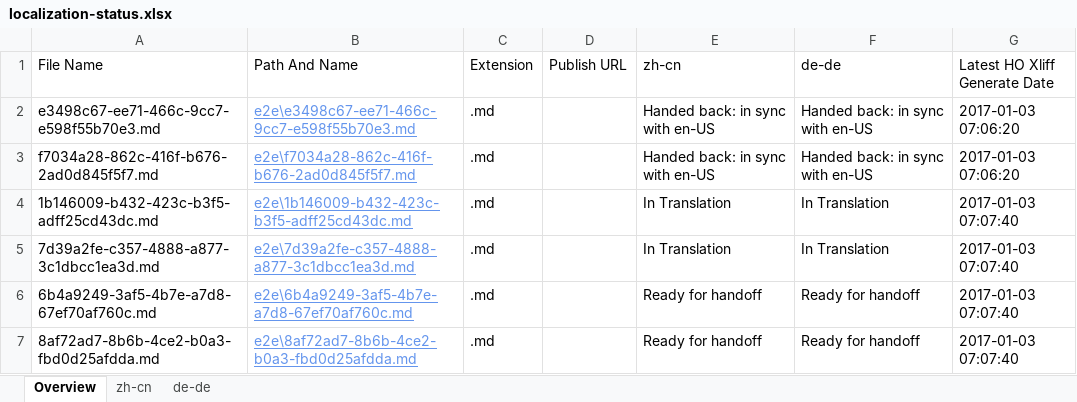
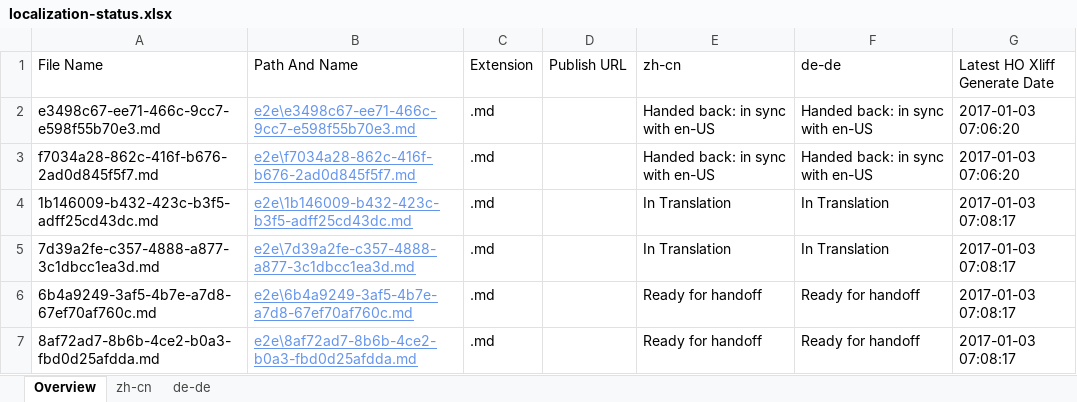
Before and after one commit to OpenLocalizationTestOrg/ol-test1-handback, an Excel workbook: ol-handback/OpenLocalizationTestOrg/ol-test1/ci/localization-status.xlsx, sheet Overview, drawn as a sheet; values as stored, in another font and other column widths than the file's, no borders; table styles not drawn; the diff names each change by its address in the sheet, - before the commit and + after, or states it on an @@ line.

Commit message:
Generate Report for Handoff

```diff
--- a/ol-handback/OpenLocalizationTestOrg/ol-test1/ci/localization-status.xlsx (sheet Overview)
+++ b/ol-handback/OpenLocalizationTestOrg/ol-test1/ci/localization-status.xlsx (sheet Overview)
-G4:G7 (Latest HO Xliff Generate Date): 2017-01-03 07:07:40
+G4:G7 (Latest HO Xliff Generate Date): 2017-01-03 07:08:17
```
Also changed, not shown: sheet zh-cn, sheet de-de.
